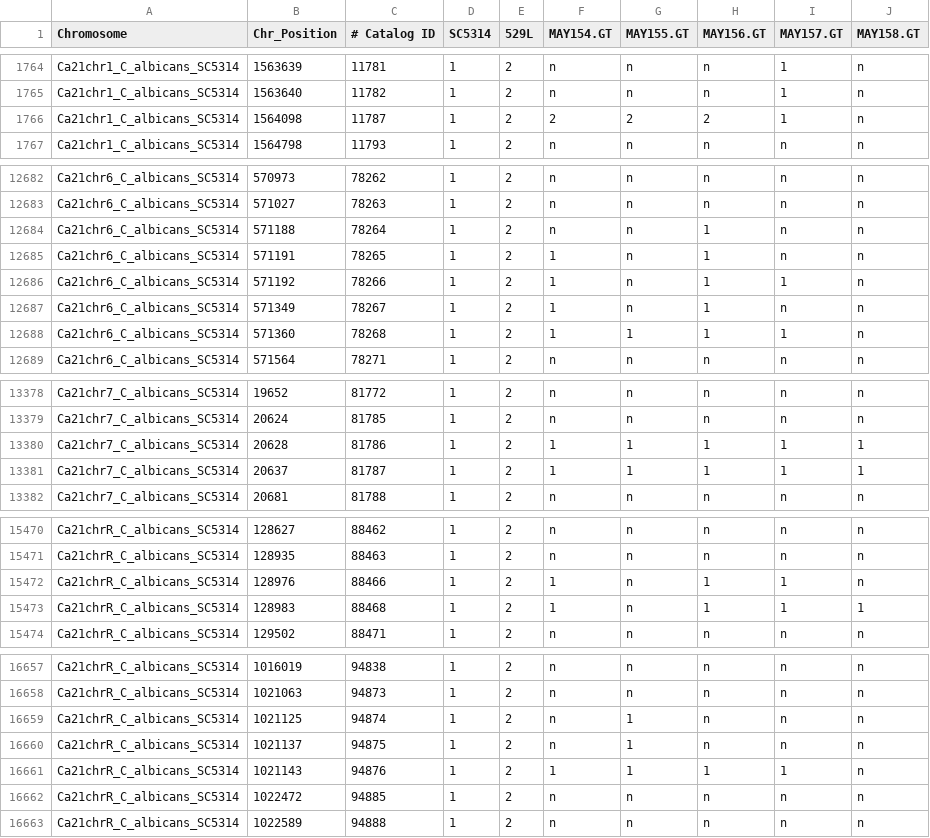
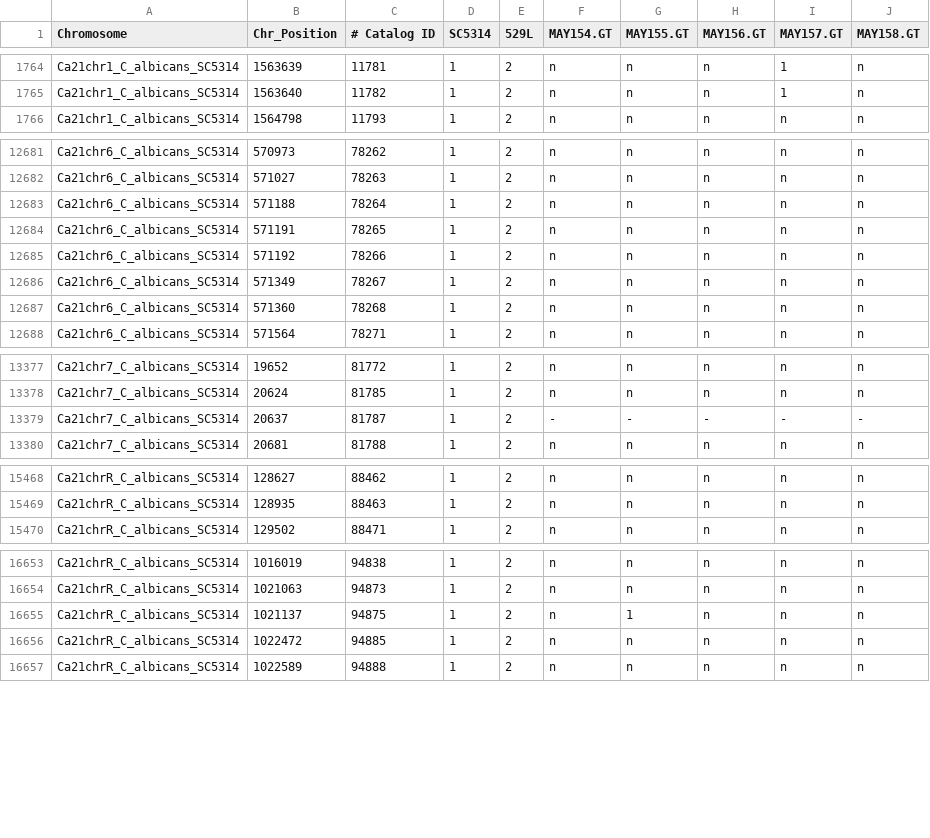
Before and after one commit to RFillinger/candida_recombination, a CSV file: LTD_Progeny_Markers/trp_f2_recleaned_ltd_529L_4way.csv, drawn as a sheet; only a part is shown, gaps mark what is left out; the diff covers the shown part only.

Commit message:
Updating removed markers and centromere data.

```diff
--- a/LTD_Progeny_Markers/trp_f2_recleaned_ltd_529L_4way.csv
+++ b/LTD_Progeny_Markers/trp_f2_recleaned_ltd_529L_4way.csv
@@ -1765,3 +1765,2 @@ Ca21chr1_C_albicans_SC5314,1563639,11781,1,2,n,n,n,1,n
 Ca21chr1_C_albicans_SC5314,1563640,11782,1,2,n,n,n,1,n
-Ca21chr1_C_albicans_SC5314,1564098,11787,1,2,2,2,2,1,n
 Ca21chr1_C_albicans_SC5314,1564798,11793,1,2,n,n,n,n,n
@@ -12683,7 +12682,7 @@ Ca21chr6_C_albicans_SC5314,570973,78262,1,2,n,n,n,n,n
 Ca21chr6_C_albicans_SC5314,571027,78263,1,2,n,n,n,n,n
-Ca21chr6_C_albicans_SC5314,571188,78264,1,2,n,n,1,n,n
-Ca21chr6_C_albicans_SC5314,571191,78265,1,2,1,n,1,n,n
-Ca21chr6_C_albicans_SC5314,571192,78266,1,2,1,n,1,1,n
-Ca21chr6_C_albicans_SC5314,571349,78267,1,2,1,n,1,n,n
-Ca21chr6_C_albicans_SC5314,571360,78268,1,2,1,1,1,1,n
+Ca21chr6_C_albicans_SC5314,571188,78264,1,2,n,n,n,n,n
+Ca21chr6_C_albicans_SC5314,571191,78265,1,2,n,n,n,n,n
+Ca21chr6_C_albicans_SC5314,571192,78266,1,2,n,n,n,n,n
+Ca21chr6_C_albicans_SC5314,571349,78267,1,2,n,n,n,n,n
+Ca21chr6_C_albicans_SC5314,571360,78268,1,2,n,n,n,n,n
 Ca21chr6_C_albicans_SC5314,571564,78271,1,2,n,n,n,n,n
@@ -13379,4 +13378,3 @@ Ca21chr7_C_albicans_SC5314,19652,81772,1,2,n,n,n,n,n
 Ca21chr7_C_albicans_SC5314,20624,81785,1,2,n,n,n,n,n
-Ca21chr7_C_albicans_SC5314,20628,81786,1,2,1,1,1,1,1
-Ca21chr7_C_albicans_SC5314,20637,81787,1,2,1,1,1,1,1
+Ca21chr7_C_albicans_SC5314,20637,81787,1,2,-,-,-,-,-
 Ca21chr7_C_albicans_SC5314,20681,81788,1,2,n,n,n,n,n
@@ -15471,4 +15469,2 @@ Ca21chrR_C_albicans_SC5314,128627,88462,1,2,n,n,n,n,n
 Ca21chrR_C_albicans_SC5314,128935,88463,1,2,n,n,n,n,n
-Ca21chrR_C_albicans_SC5314,128976,88466,1,2,1,n,1,1,n
-Ca21chrR_C_albicans_SC5314,128983,88468,1,2,1,n,1,1,1
 Ca21chrR_C_albicans_SC5314,129502,88471,1,2,n,n,n,n,n
@@ -16658,5 +16654,3 @@ Ca21chrR_C_albicans_SC5314,1016019,94838,1,2,n,n,n,n,n
 Ca21chrR_C_albicans_SC5314,1021063,94873,1,2,n,n,n,n,n
-Ca21chrR_C_albicans_SC5314,1021125,94874,1,2,n,1,n,n,n
 Ca21chrR_C_albicans_SC5314,1021137,94875,1,2,n,1,n,n,n
-Ca21chrR_C_albicans_SC5314,1021143,94876,1,2,1,1,1,1,n
 Ca21chrR_C_albicans_SC5314,1022472,94885,1,2,n,n,n,n,n
```
Also changed, not shown: 1 removed row and 97 edited cells elsewhere in this file, LTD_Progeny_Markers/f2_cleaned_ltd_529L_4way.csv, LTD_Progeny_Markers/f2_recleaned_ltd_529L_4way.csv, 39 other files.
